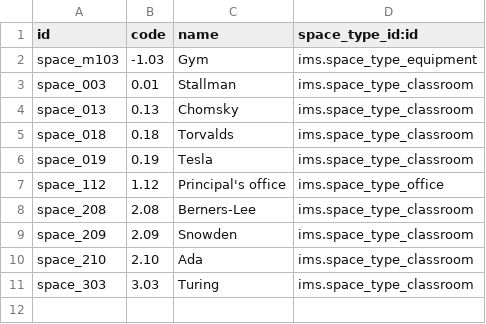
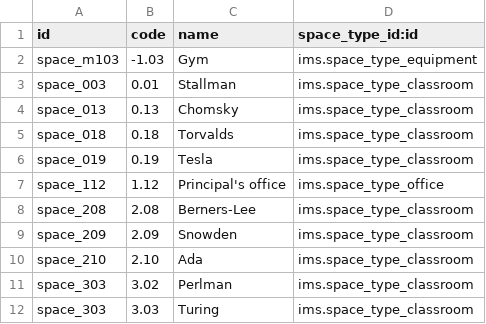
Before and after one commit to ElPuig/EMS, a CSV file: data/elpuig/ims.space.csv, drawn as a sheet; the diff names each change by its address in the sheet, - before the commit and + after, or states it on an @@ line.

Commit message:
New space

```diff
--- a/data/elpuig/ims.space.csv
+++ b/data/elpuig/ims.space.csv
+row 11: space_303 | 3.02 | Perlman | ims.space_type_classroom
```
